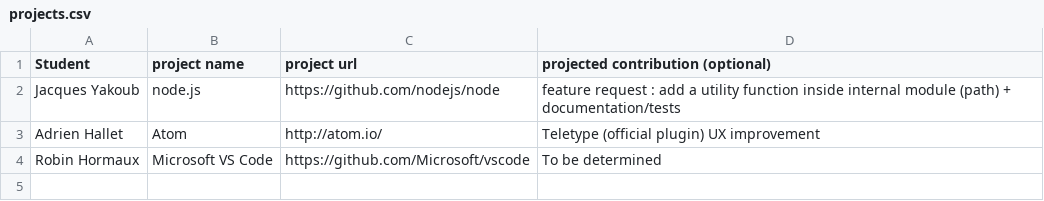
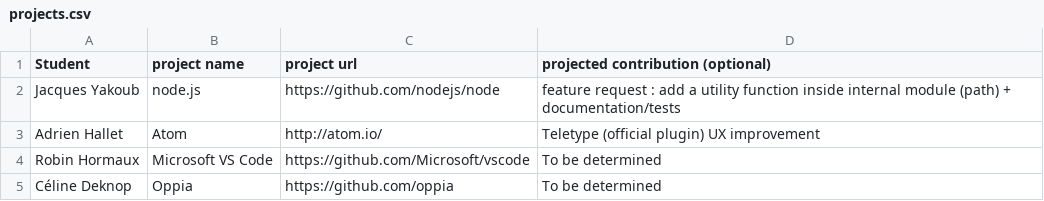
Before and after one commit to ploum/lingi2401, a CSV file: projects.csv, drawn as a sheet; the diff names each change by its address in the sheet, - before the commit and + after, or states it on an @@ line.

Commit message:
Proposal project - Céline DEKNOP

```diff
--- a/projects.csv
+++ b/projects.csv
+row 5: Céline Deknop | Oppia | https://github.com/oppia | To be determined
```
